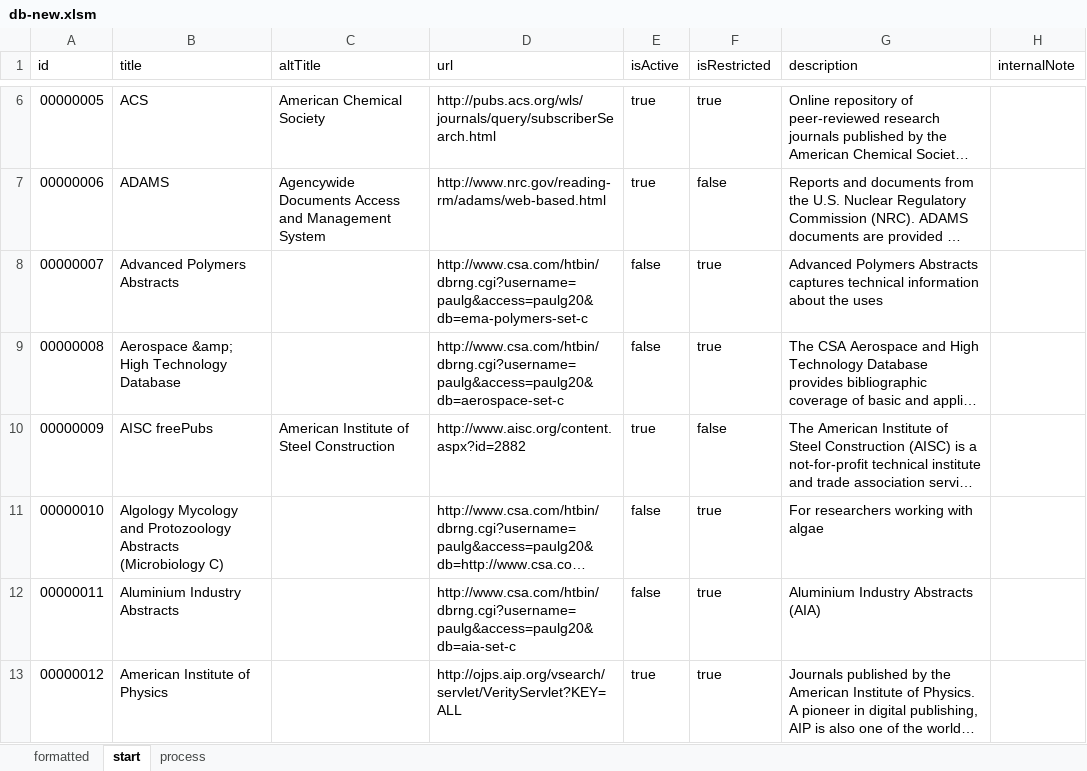
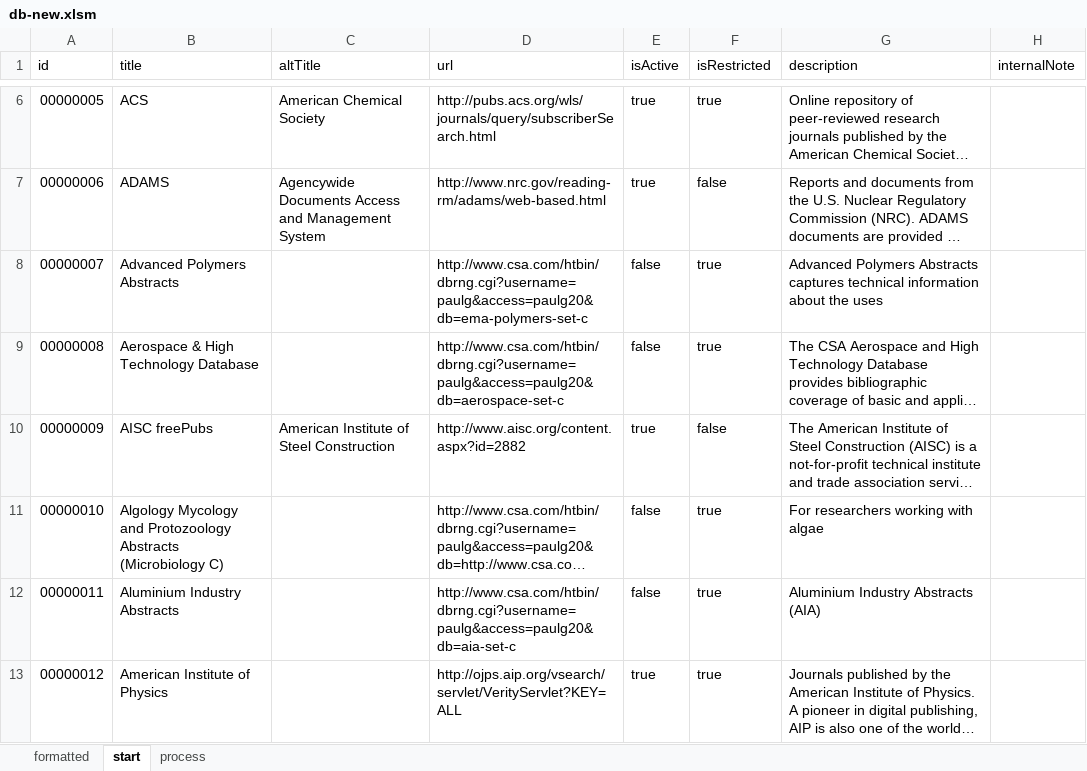
Before and after one commit to christinemcclure/com541-proj2, an Excel workbook: assets/db-new.xlsm, sheet start, drawn as a sheet; only a part is shown, gaps mark what is left out; long unchanged cells end in …; values as stored, in another font and other column widths than the file's, no borders; the diff names each change by its address in the sheet, - before the commit and + after, or states it on an @@ line.

```diff
--- a/assets/db-new.xlsm (sheet start)
+++ b/assets/db-new.xlsm (sheet start)
-B9 (title): Aerospace &amp; High Technology Database
+B9 (title): Aerospace & High Technology Database
```
Also changed, not shown: sheet formatted, formulas that keep their value.
